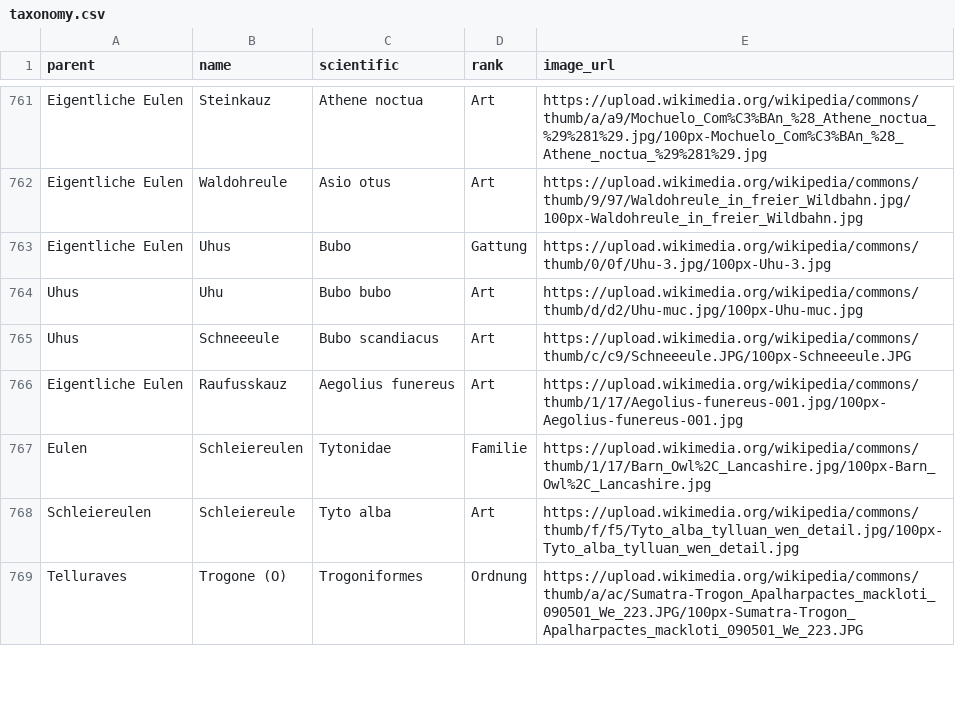
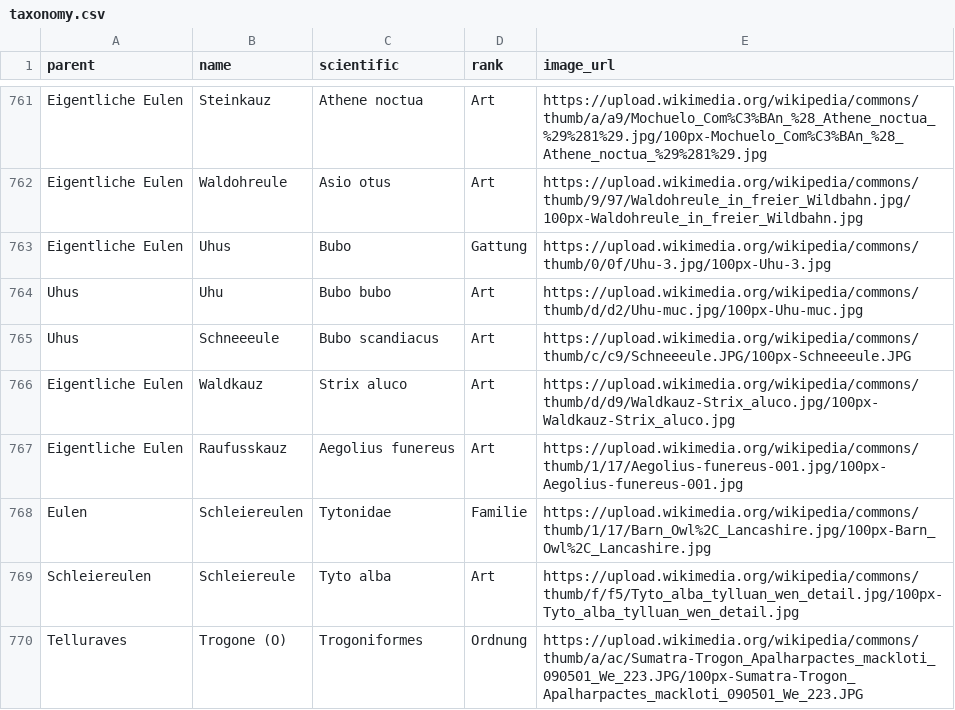
Before and after one commit to stibu81/taxonomyData, a CSV file: taxonomy.csv, drawn as a sheet; only a part is shown, gaps mark what is left out; the diff names each change by its address in the sheet, - before the commit and + after, or states it on an @@ line.

Commit message:
add tawny owl

```diff
--- a/taxonomy.csv
+++ b/taxonomy.csv
+row 766: Eigentliche Eulen | Waldkauz | Strix aluco | Art | https://upload.wikimedia.org/wikipedia/commons/thumb/d/d9/Waldkauz-Strix_aluco.jpg/100px-Waldkauz-Strix_aluco.jpg
```
